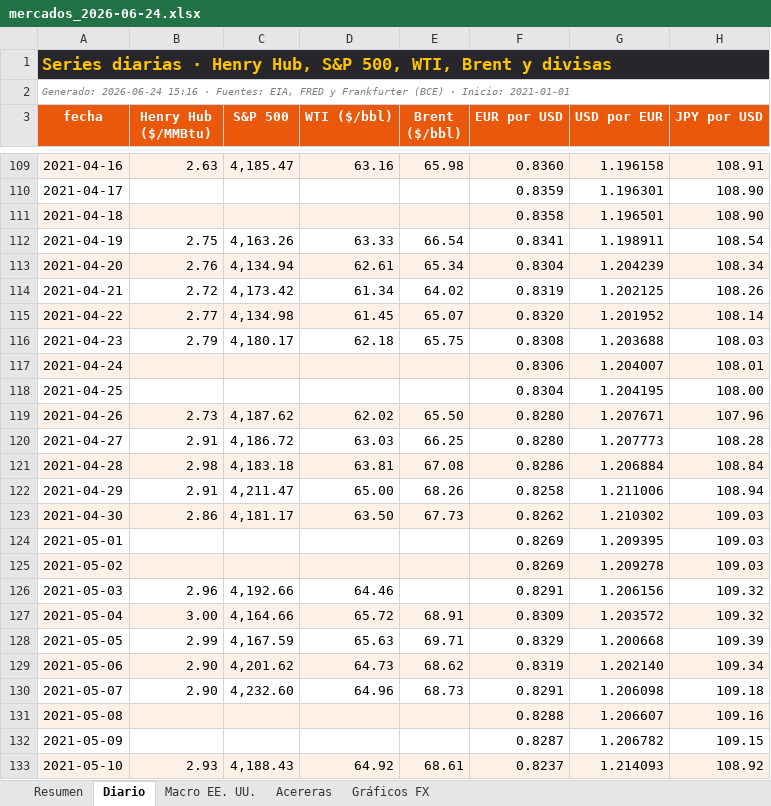
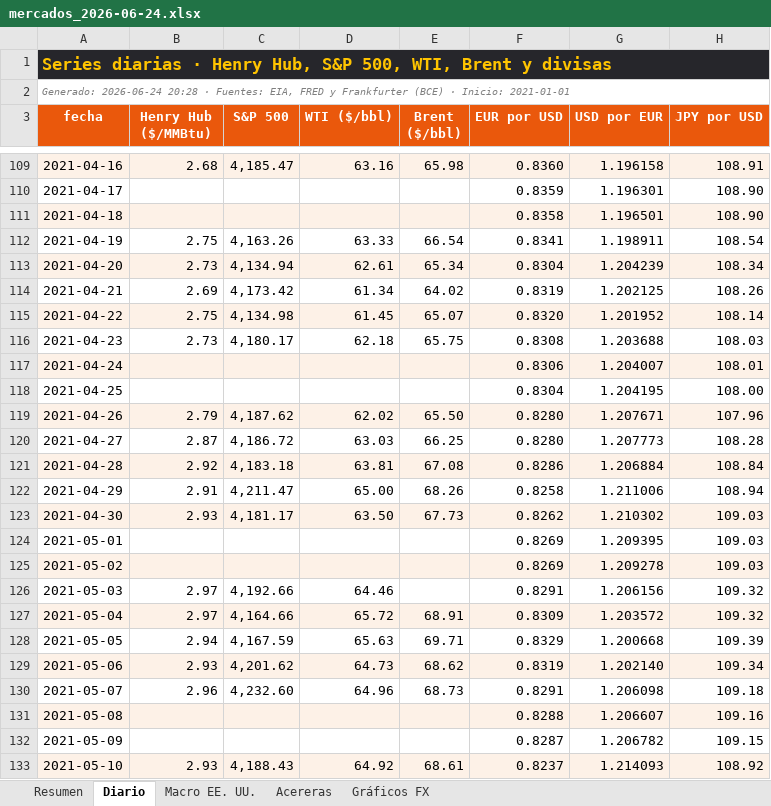
Before and after one commit to benjany2011-sys/Indicators, an Excel workbook: resultados/mercados_2026-06-24.xlsx, sheet Diario, drawn as a sheet; only a part is shown, gaps mark what is left out; values as stored, in another font and other column widths than the file's, no borders; charts and pictures not drawn; the diff covers the shown part only; the diff names each change by its address in the sheet, - before the commit and + after, or states it on an @@ line.

```diff
--- a/resultados/mercados_2026-06-24.xlsx (sheet Diario)
+++ b/resultados/mercados_2026-06-24.xlsx (sheet Diario)
-A2 (fecha): Generado: 2026-06-24 15:16 · Fuentes:…
+A2 (fecha): Generado: 2026-06-24 20:28 · Fuentes:…
-B109 (Henry Hub ($/MMBtu)): 2.63
+B109 (Henry Hub ($/MMBtu)): 2.68
-B113 (Henry Hub ($/MMBtu)): 2.76
+B113 (Henry Hub ($/MMBtu)): 2.73
-B114 (Henry Hub ($/MMBtu)): 2.72
+B114 (Henry Hub ($/MMBtu)): 2.69
-B115 (Henry Hub ($/MMBtu)): 2.77
+B115 (Henry Hub ($/MMBtu)): 2.75
-B116 (Henry Hub ($/MMBtu)): 2.79
+B116 (Henry Hub ($/MMBtu)): 2.73
-B119 (Henry Hub ($/MMBtu)): 2.73
+B119 (Henry Hub ($/MMBtu)): 2.79
-B120 (Henry Hub ($/MMBtu)): 2.91
+B120 (Henry Hub ($/MMBtu)): 2.87
-B121 (Henry Hub ($/MMBtu)): 2.98
+B121 (Henry Hub ($/MMBtu)): 2.92
-B123 (Henry Hub ($/MMBtu)): 2.86
+B123 (Henry Hub ($/MMBtu)): 2.93
-B126 (Henry Hub ($/MMBtu)): 2.96
+B126 (Henry Hub ($/MMBtu)): 2.97
-B127 (Henry Hub ($/MMBtu)): 3.00
+B127 (Henry Hub ($/MMBtu)): 2.97
-B128 (Henry Hub ($/MMBtu)): 2.99
+B128 (Henry Hub ($/MMBtu)): 2.94
-B129 (Henry Hub ($/MMBtu)): 2.90
+B129 (Henry Hub ($/MMBtu)): 2.93
-B130 (Henry Hub ($/MMBtu)): 2.90
+B130 (Henry Hub ($/MMBtu)): 2.96
```
Also changed, not shown: 1363 edited cells elsewhere in this sheet, sheet Resumen, sheet Acereras, sheet Macro EE. UU., resultados/mercados_reciente.xlsx, 6 other files.
